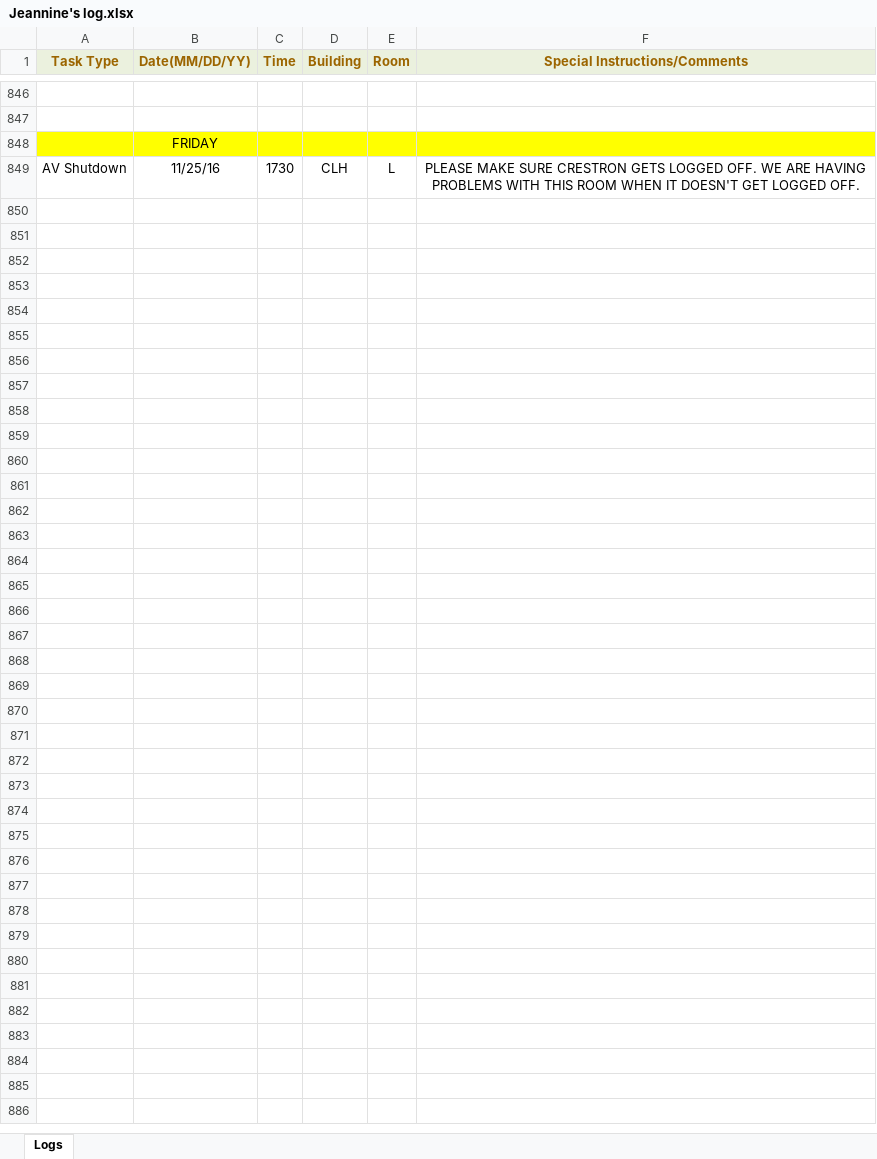
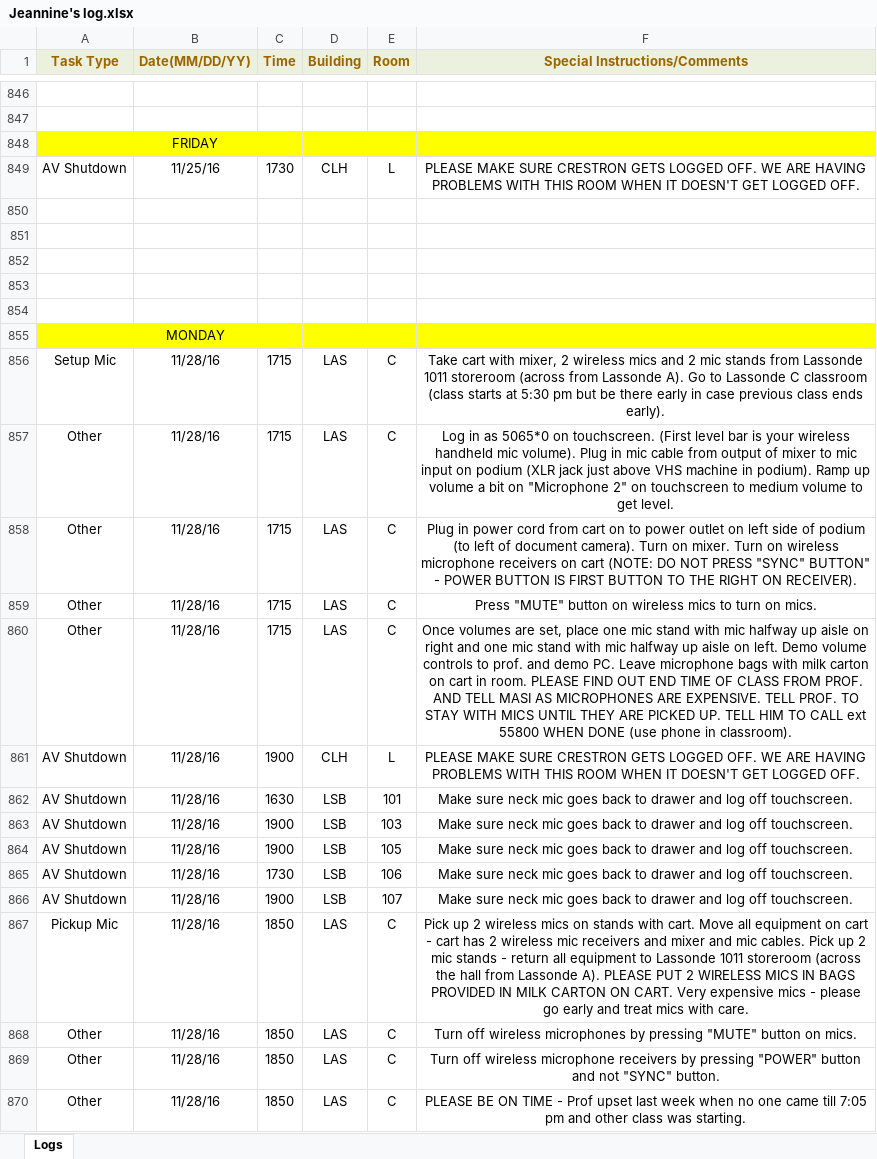
Before and after one commit to jhanperera/ClassOpsLogCreator, an Excel workbook: CLASSOPS/Jeannine/Jeannine's log.xlsx, sheet Logs, drawn as a sheet; only a part is shown, gaps mark what is left out; values as stored, in another font and other column widths than the file's, no borders; the diff names each change by its address in the sheet, - before the commit and + after, or states it on an @@ line.

```diff
--- a/CLASSOPS/Jeannine/Jeannine's log.xlsx (sheet Logs)
+++ b/CLASSOPS/Jeannine/Jeannine's log.xlsx (sheet Logs)
+row 850: (empty)
+row 851: (empty)
+row 852: (empty)
+row 853: (empty)
+row 854: (empty)
+row 855:  | MONDAY
+row 856: Setup Mic | 11/28/16 | 1715 | LAS | C | Take cart with mixer, 2 wireless mics and 2 mic stands from Lassonde 1011 storeroom (across from Lassonde A). Go to Lassonde C classroom (class starts at 5:30 pm but be there early in case previous class ends early).
+row 857: Other | 11/28/16 | 1715 | LAS | C | Log in as 5065*0 on touchscreen. (First level bar is your wireless handheld mic volume). Plug in mic cable from output of mixer to mic input on podium (XLR jack just above VHS machine in podium). Ramp up volume a bit on "Microphone 2" on touchscreen to medium volume to get level.
+row 858: Other | 11/28/16 | 1715 | LAS | C | Plug in power cord from cart on to power outlet on left side of podium (to left of document camera). Turn on mixer. Turn on wireless microphone receivers on cart (NOTE: DO NOT PRESS "SYNC" BUTTON" - POWER BUTTON IS FIRST BUTTON TO THE RIGHT ON RECEIVER).
+row 859: Other | 11/28/16 | 1715 | LAS | C | Press "MUTE" button on wireless mics to turn on mics.
+row 860: Other | 11/28/16 | 1715 | LAS | C | Once volumes are set, place one mic stand with mic halfway up aisle on right and one mic stand with mic halfway up aisle on left. Demo volume controls to prof. and demo PC. Leave microphone bags with milk carton on cart in room. PLEASE FIND OUT END TIME OF CLASS FROM PROF. AND TELL MASI AS MICROPHONES ARE EXPENSIVE. TELL PROF. TO STAY WITH MICS UNTIL THEY ARE PICKED UP. TELL HIM TO CALL ext 55800 WHEN DONE (use phone in classroom).
+row 861: AV Shutdown | 11/28/16 | 1900 | CLH | L | PLEASE MAKE SURE CRESTRON GETS LOGGED OFF. WE ARE HAVING PROBLEMS WITH THIS ROOM WHEN IT DOESN'T GET LOGGED OFF.
+row 862: AV Shutdown | 11/28/16 | 1630 | LSB | 101 | Make sure neck mic goes back to drawer and log off touchscreen.
+row 863: AV Shutdown | 11/28/16 | 1900 | LSB | 103 | Make sure neck mic goes back to drawer and log off touchscreen.
+row 864: AV Shutdown | 11/28/16 | 1900 | LSB | 105 | Make sure neck mic goes back to drawer and log off touchscreen.
+row 865: AV Shutdown | 11/28/16 | 1730 | LSB | 106 | Make sure neck mic goes back to drawer and log off touchscreen.
+row 866: AV Shutdown | 11/28/16 | 1900 | LSB | 107 | Make sure neck mic goes back to drawer and log off touchscreen.
+row 867: Pickup Mic | 11/28/16 | 1850 | LAS | C | Pick up 2 wireless mics on stands with cart. Move all equipment on cart - cart has 2 wireless mic receivers and mixer and mic cables. Pick up 2 mic stands - return all equipment to Lassonde 1011 storeroom (across the hall from Lassonde A). PLEASE PUT 2 WIRELESS MICS IN BAGS PROVIDED IN MILK CARTON ON CART. Very expensive mics - please go early and treat mics with care.
+row 868: Other | 11/28/16 | 1850 | LAS | C | Turn off wireless microphones by pressing "MUTE" button on mics.
+row 869: Other | 11/28/16 | 1850 | LAS | C | Turn off wireless microphone receivers by pressing "POWER" button and not "SYNC" button.
+row 870: Other | 11/28/16 | 1850 | LAS | C | PLEASE BE ON TIME - Prof upset last week when no one came till 7:05 pm and other class was starting.
```
Also changed, not shown: CLASSOPS/Derek/Derek's Log.xlsx, CLASSOPS/Raul/Raul's Log.xlsx, 15 other files.
